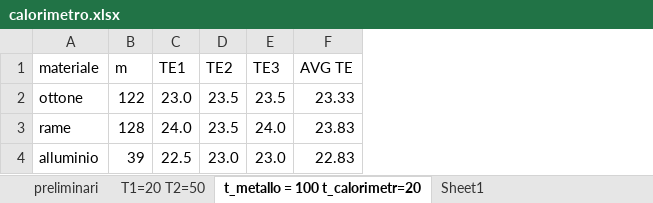
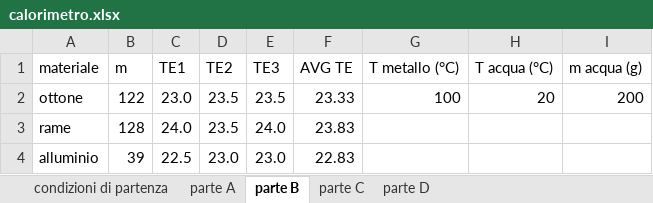
Before and after one commit to CarminatiGiovanni/LaboratorioFisica1, an Excel workbook: CALORIMETRO/calorimetro.xlsx, sheet parte B, drawn as a sheet; values as stored, in another font and other column widths than the file's, no borders; the diff names each change by its address in the sheet, - before the commit and + after, or states it on an @@ line.

```diff
--- a/CALORIMETRO/calorimetro.xlsx (sheet parte B)
+++ b/CALORIMETRO/calorimetro.xlsx (sheet parte B)
-sheet tab: preliminari
+sheet tab: condizioni di partenza
-sheet tab: T1=20 T2=50
+sheet tab: parte A
-sheet tab: t_metallo = 100 t_calorimetr=20
+sheet tab: parte B
-sheet tab: Sheet1
+sheet tab: parte C
+sheet tab: parte D
+column G (T metallo (°C)), row 2: 100
+column H (T acqua (°C)), row 2: 20
+column I (m acqua (g)), row 2: 200
```
Also changed, not shown: sheet parte C, sheet parte A, sheet condizioni di partenza.
